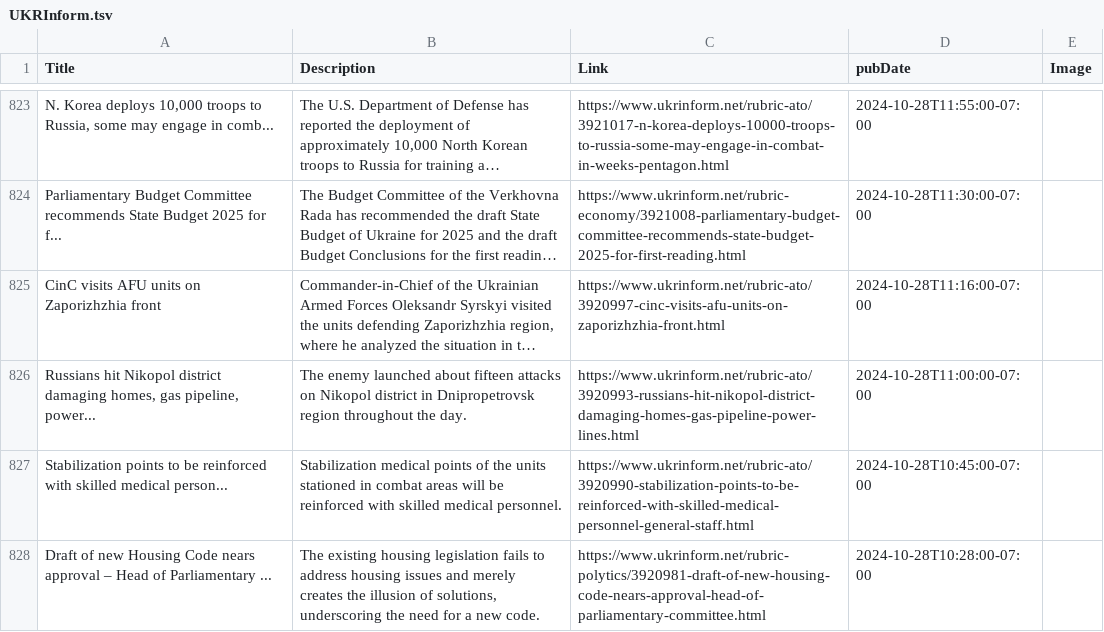
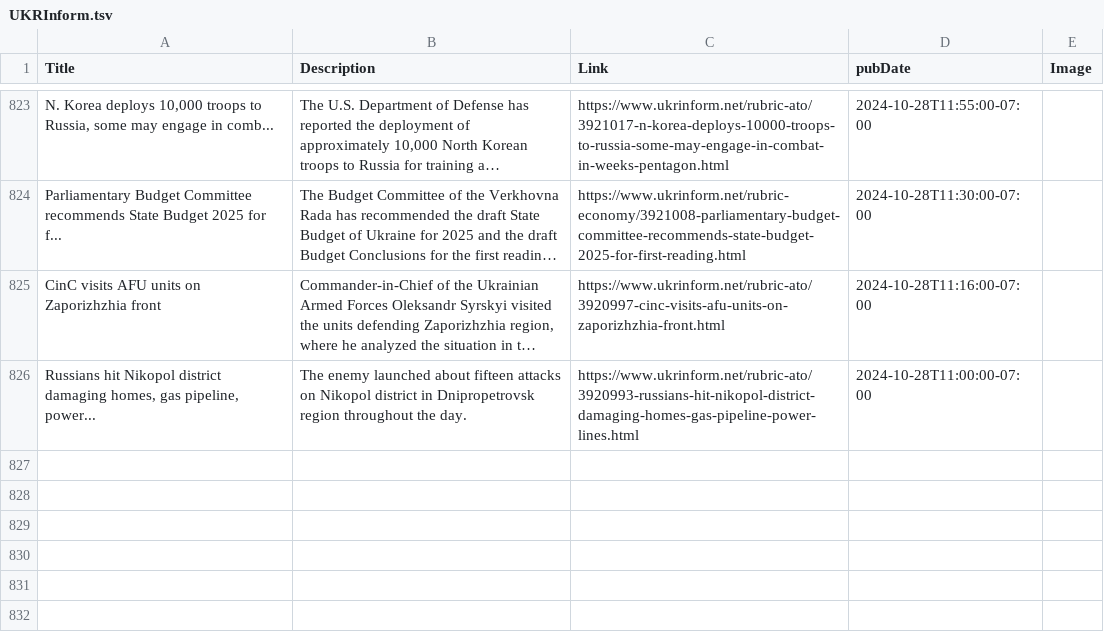
Before and after one commit to NewsCorpGSOC/newscorpgsoc.github.io, a TSV file: GoogleSheets/UKRInform.tsv, drawn as a sheet; only a part is shown, gaps mark what is left out; long unchanged cells end in …; the diff names each change by its address in the sheet, - before the commit and + after, or states it on an @@ line.

Commit message:
Routine update of UKRInform TSV file

```diff
--- a/GoogleSheets/UKRInform.tsv
+++ b/GoogleSheets/UKRInform.tsv
-row 827: Stabilization points to be reinforced with skilled medical person... | Stabilization medical points of the units stationed in combat areas will be reinforced with skilled medical personnel. | https://www.ukrinform.net/rubric-ato/3920990-stabilization-points-to-be-reinforced-with-skilled-medical-personnel-general-staff.html | 2024-10-28T10:45:00-07:00
-row 828: Draft of new Housing Code nears approval – Head of Parliamentary ... | The existing housing legislation fails to address housing issues and merely creates the illusion of solutions, underscoring the need for a new code. | https://www.ukrinform.net/rubric-polytics/3920981-draft-of-new-housing-code-nears-approval-head-of-parliamentary-committee.html | 2024-10-28T10:28:00-07:00
```
